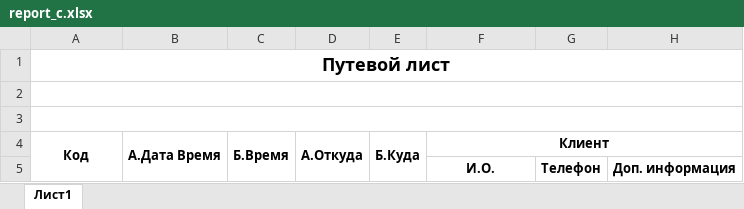
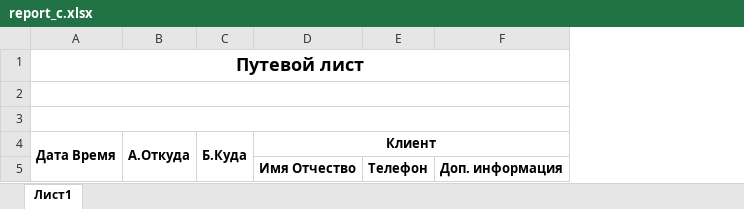
Before and after one commit to RobertTutaev/Staxi, an Excel workbook: server/app/templates/report_c.xlsx, sheet Лист1, drawn as a sheet; values as stored, in another font and other column widths than the file's, no borders; removed rows and columns are numbered as before the commit, all else as after; the diff names each change by its address in the sheet, - before the commit and + after, or states it on an @@ line.

```diff
--- a/server/app/templates/report_c.xlsx (sheet Лист1)
+++ b/server/app/templates/report_c.xlsx (sheet Лист1)
-column B (А.Дата Время), empty
-column C (Б.Время), empty
-A4: Код
+A4: Дата Время
-D5 (Клиент): И.О.
+D5 (Клиент): Имя Отчество
```
Also changed, not shown: 33 other files.
